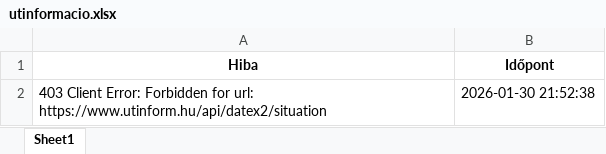
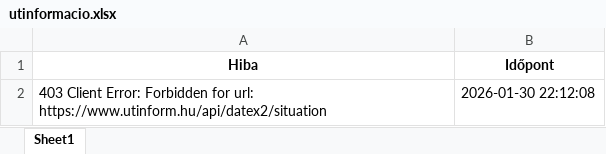
Before and after one commit to zoltanfarkasnemeth/utinform-scraper, an Excel workbook: utinformacio.xlsx, sheet Sheet1, drawn as a sheet; values as stored, in another font and other column widths than the file's, no borders; the diff names each change by its address in the sheet, - before the commit and + after, or states it on an @@ line.

```diff
--- a/utinformacio.xlsx (sheet Sheet1)
+++ b/utinformacio.xlsx (sheet Sheet1)
-B2 (Időpont): 2026-01-30 21:52:38
+B2 (Időpont): 2026-01-30 22:12:08
```
